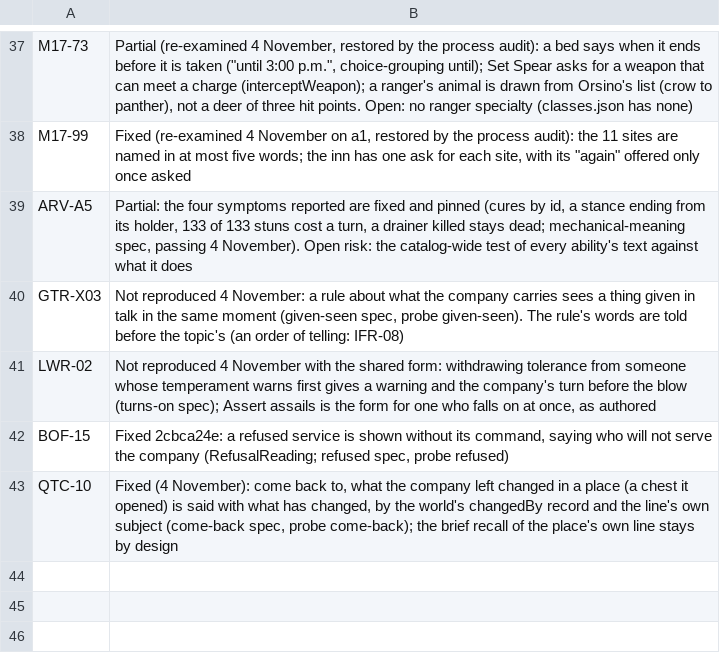
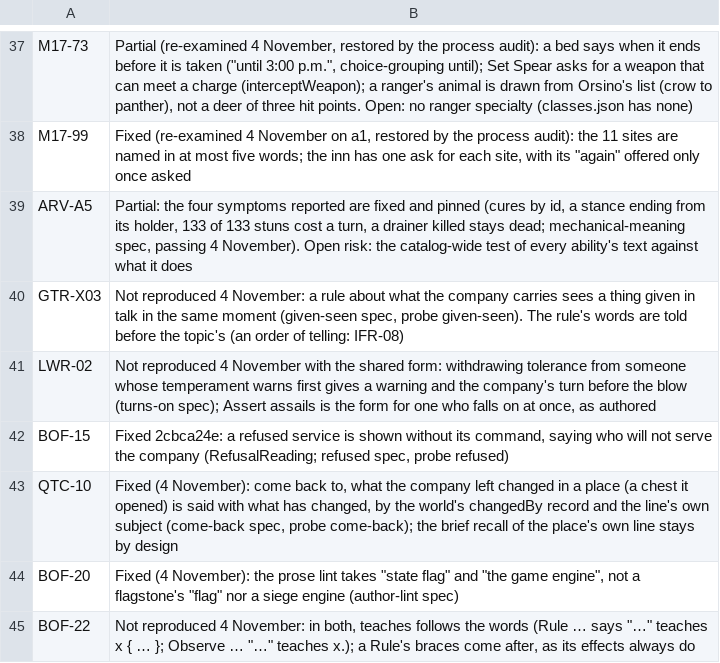
Before and after one commit to jweissman/kyrie, a TSV file: doc/architecture/mission-19/inherited-src/done.tsv, drawn as a sheet; only a part is shown, gaps mark what is left out; the diff names each change by its address in the sheet, - before the commit and + after, or states it on an @@ line.

```diff
--- a/doc/architecture/mission-19/inherited-src/done.tsv
+++ b/doc/architecture/mission-19/inherited-src/done.tsv
+row 44: BOF-20 | Fixed (4 November): the prose lint takes "state flag" and "the game engine", not a flagstone's "flag" nor a siege engine (author-lint spec)
+row 45: BOF-22 | Not reproduced 4 November: in both, teaches follows the words (Rule … says "…" teaches x { … }; Observe … "…" teaches x.); a Rule's braces come after, as its effects always do
```
Also changed, not shown: 3 other files.
